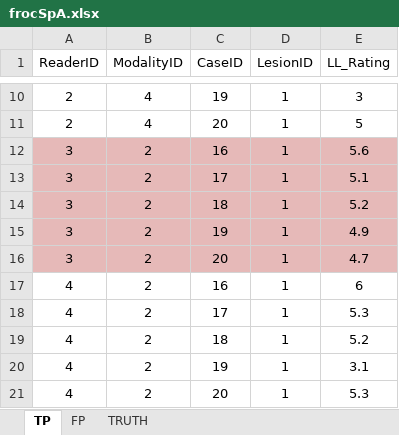
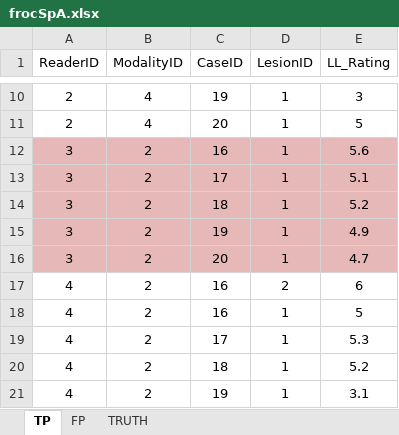
Before and after one commit to dpc10ster/RJafroc, an Excel workbook: inst/extdata/toyFiles/FROC/frocSpA.xlsx, sheet TP, drawn as a sheet; only a part is shown, gaps mark what is left out; the shorter side is filled out with more unchanged rows; values as stored, in another font and other column widths than the file's, no borders; the diff names each change by its address in the sheet, - before the commit and + after, or states it on an @@ line.

```diff
--- a/inst/extdata/toyFiles/FROC/frocSpA.xlsx (sheet TP)
+++ b/inst/extdata/toyFiles/FROC/frocSpA.xlsx (sheet TP)
-D17 (LesionID): 1
+D17 (LesionID): 2
+row 18: 4 | 2 | 16 | 1 | 5
```
Also changed, not shown: sheet FP, sheet TRUTH, charts or pictures, 12 other files.
